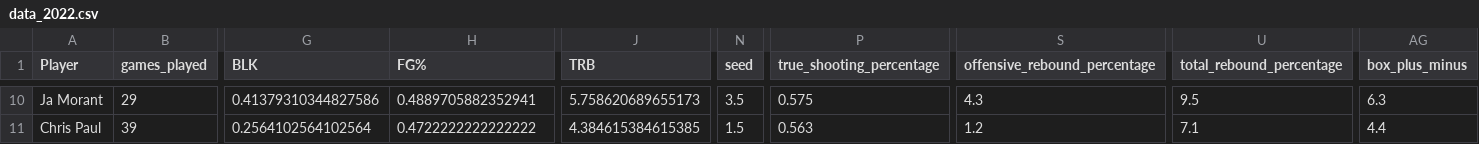
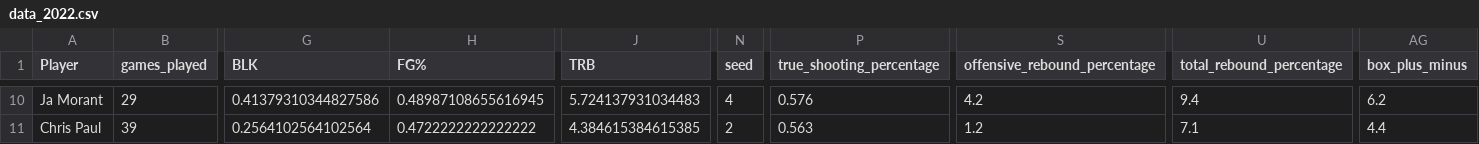
Before and after one commit to DavidYoo912/nba_mvp_project, a CSV file: data/data_2022.csv, drawn as a sheet; only a part is shown, gaps mark what is left out; the diff covers the shown part only; the diff names each change by its address in the sheet, - before the commit and + after, or states it on an @@ line.

```diff
--- a/data/data_2022.csv
+++ b/data/data_2022.csv
-H10 (FG%): 0.4889705882352941
+H10 (FG%): 0.48987108655616945
-J10 (TRB): 5.758620689655173
+J10 (TRB): 5.724137931034483
-N10 (seed): 3.5
+N10 (seed): 4
-P10 (true_shooting_percentage): 0.575
+P10 (true_shooting_percentage): 0.576
-S10 (offensive_rebound_percentage): 4.3
+S10 (offensive_rebound_percentage): 4.2
-U10 (total_rebound_percentage): 9.5
+U10 (total_rebound_percentage): 9.4
-AG10 (box_plus_minus): 6.3
+AG10 (box_plus_minus): 6.2
-N11 (seed): 1.5
+N11 (seed): 2
```
Also changed, not shown: 89 edited cells elsewhere in this file, 2 other files.
